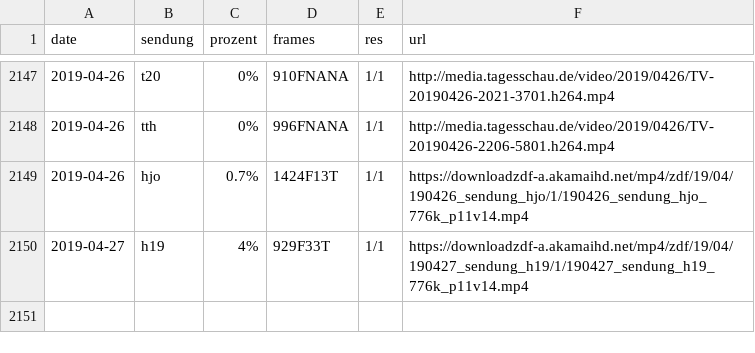
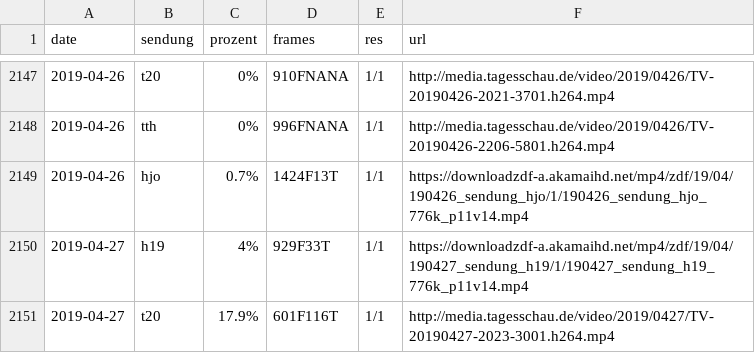
Before and after one commit to georoen/standbildNews, a CSV file: Logfile.csv, drawn as a sheet; only a part is shown, gaps mark what is left out; the diff names each change by its address in the sheet, - before the commit and + after, or states it on an @@ line.

Commit message:
t20 2019-04-27

```diff
--- a/Logfile.csv
+++ b/Logfile.csv
+row 2151: 2019-04-27 | t20 | 17.9% | 601F116T | 1/1 | http://media.tagesschau.de/video/2019/0427/TV-20190427-2023-3001.h264.mp4
```
